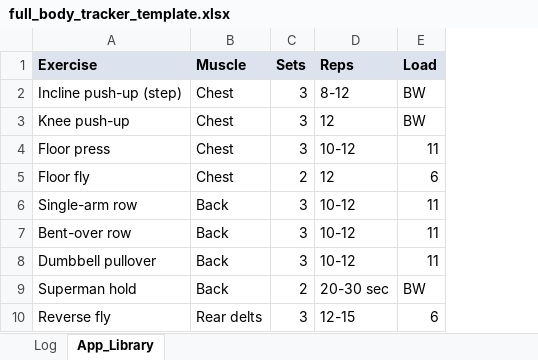
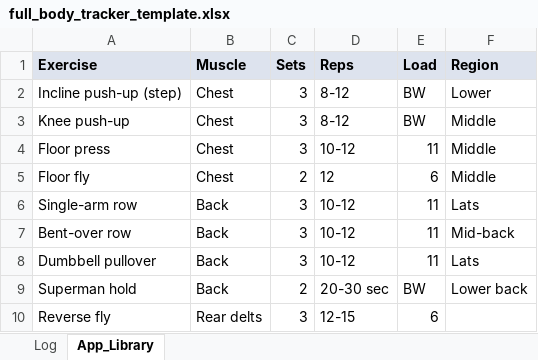
Before and after one commit to kurtzk10/fitness-tracker, an Excel workbook: full_body_tracker_template.xlsx, sheet App_Library, drawn as a sheet; only a part is shown; values as stored, in another font and other column widths than the file's, no borders; the diff covers the shown part only; the diff names each change by its address in the sheet, - before the commit and + after, or states it on an @@ line.

Commit message:
update: README and template for PPL, regions, 54-exercise library

```diff
--- a/full_body_tracker_template.xlsx (sheet App_Library)
+++ b/full_body_tracker_template.xlsx (sheet App_Library)
+column F (Region), rows 2-9: Lower | Middle | Middle | Middle | Lats | Mid-back | Lats | Lower back
-D3 (Reps): 12
+D3 (Reps): 8-12
```
Also changed, not shown: 36 added rows and 1 edited cell elsewhere in this sheet, sheet Log, 1 other file.
